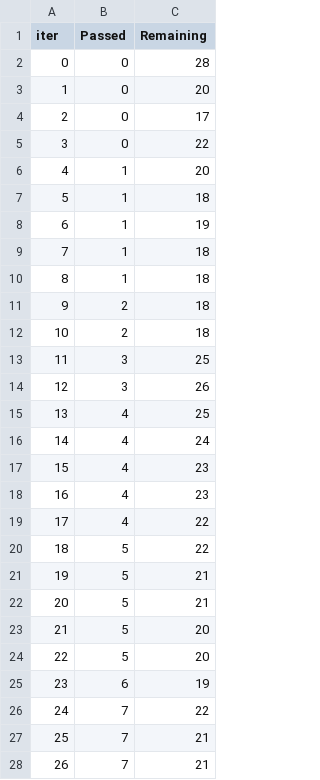
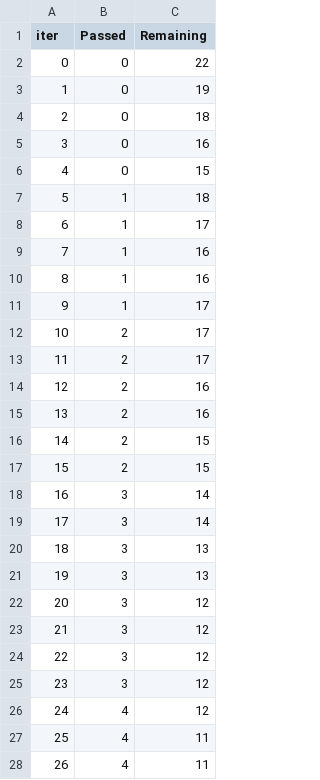
Before and after one commit to alik7-cmd/fpl_ai, a TSV file: catboost_info/time_left.tsv, drawn as a sheet; only a part is shown; the diff covers the shown part only.

```diff
--- a/catboost_info/time_left.tsv
+++ b/catboost_info/time_left.tsv
@@ -1,28 +1,28 @@
 iter	Passed	Remaining
-0	0	28
-1	0	20
-2	0	17
-3	0	22
-4	1	20
+0	0	22
+1	0	19
+2	0	18
+3	0	16
+4	0	15
 5	1	18
-6	1	19
-7	1	18
-8	1	18
-9	2	18
-10	2	18
-11	3	25
-12	3	26
-13	4	25
-14	4	24
-15	4	23
-16	4	23
-17	4	22
-18	5	22
-19	5	21
-20	5	21
-21	5	20
-22	5	20
-23	6	19
-24	7	22
-25	7	21
-26	7	21
+6	1	17
+7	1	16
+8	1	16
+9	1	17
+10	2	17
+11	2	17
+12	2	16
+13	2	16
+14	2	15
+15	2	15
+16	3	14
+17	3	14
+18	3	13
+19	3	13
+20	3	12
+21	3	12
+22	3	12
+23	3	12
+24	4	12
+25	4	11
+26	4	11
```
Also changed, not shown: 139 edited cells elsewhere in this file, catboost_info/learn_error.tsv, 12 other files.
